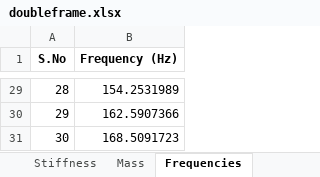
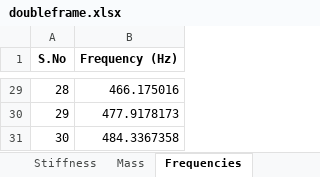
Before and after one commit to sanjaykrishna-244/FEM_Projects, an Excel workbook: shipdeckframe/doubleframe.xlsx, sheet Frequencies, drawn as a sheet; only a part is shown, gaps mark what is left out; values as stored, in another font and other column widths than the file's, no borders; the diff covers the shown part only; the diff names each change by its address in the sheet, - before the commit and + after, or states it on an @@ line.

```diff
--- a/shipdeckframe/doubleframe.xlsx (sheet Frequencies)
+++ b/shipdeckframe/doubleframe.xlsx (sheet Frequencies)
-B29 (Frequency (Hz)): 154.2531989
+B29 (Frequency (Hz)): 466.175016
-B30 (Frequency (Hz)): 162.5907366
+B30 (Frequency (Hz)): 477.9178173
-B31 (Frequency (Hz)): 168.5091723
+B31 (Frequency (Hz)): 484.3367358
```
Also changed, not shown: 27 edited cells elsewhere in this sheet, 6 other files.
